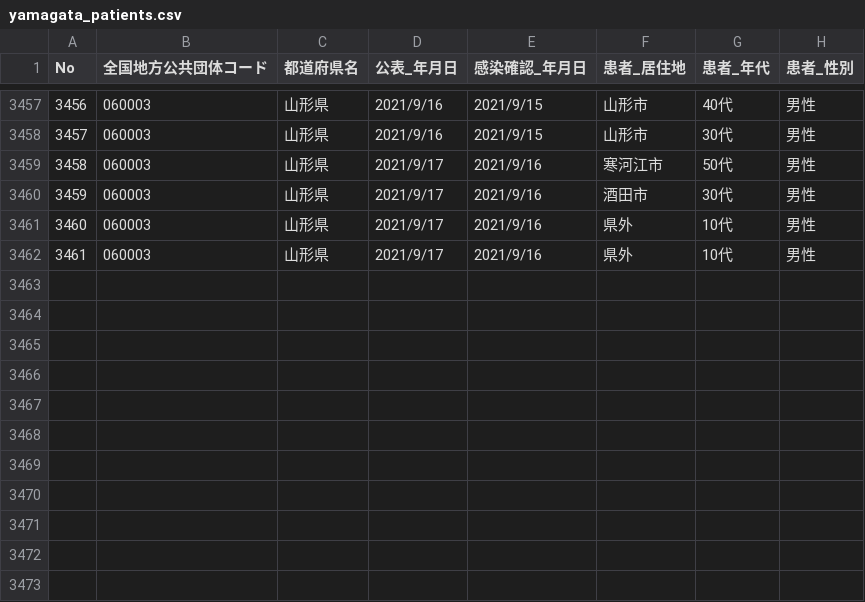
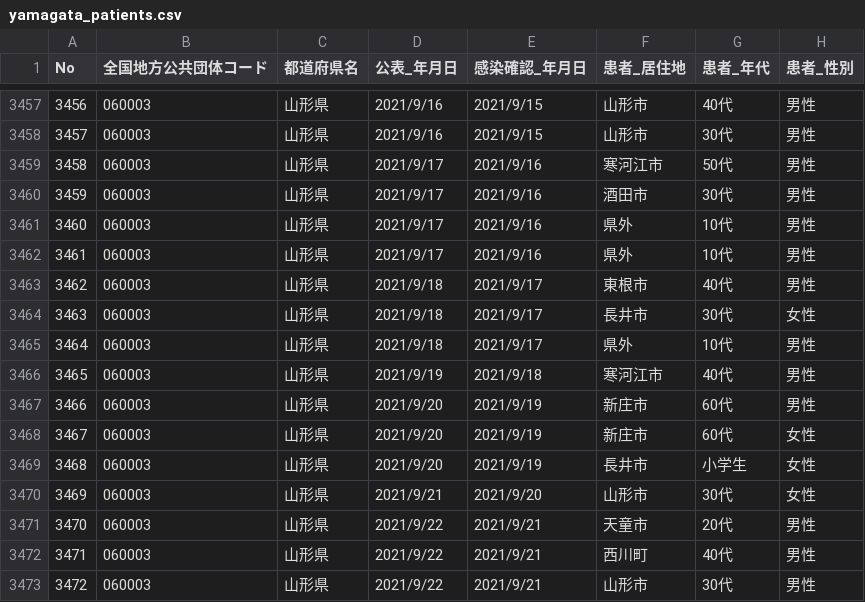
Before and after one commit to satorukadowaki/covid19-yamagata, a CSV file: app/master_data/csv/yamagata_patients.csv, drawn as a sheet; only a part is shown, gaps mark what is left out; the diff names each change by its address in the sheet, - before the commit and + after, or states it on an @@ line.

```diff
--- a/app/master_data/csv/yamagata_patients.csv
+++ b/app/master_data/csv/yamagata_patients.csv
+row 3463: 3462 | 060003 | 山形県 | 2021/9/18 | 2021/9/17 | 東根市 | 40代 | 男性
+row 3464: 3463 | 060003 | 山形県 | 2021/9/18 | 2021/9/17 | 長井市 | 30代 | 女性
+row 3465: 3464 | 060003 | 山形県 | 2021/9/18 | 2021/9/17 | 県外 | 10代 | 男性
+row 3466: 3465 | 060003 | 山形県 | 2021/9/19 | 2021/9/18 | 寒河江市 | 40代 | 男性
+row 3467: 3466 | 060003 | 山形県 | 2021/9/20 | 2021/9/19 | 新庄市 | 60代 | 男性
+row 3468: 3467 | 060003 | 山形県 | 2021/9/20 | 2021/9/19 | 新庄市 | 60代 | 女性
+row 3469: 3468 | 060003 | 山形県 | 2021/9/20 | 2021/9/19 | 長井市 | 小学生 | 女性
+row 3470: 3469 | 060003 | 山形県 | 2021/9/21 | 2021/9/20 | 山形市 | 30代 | 女性
+row 3471: 3470 | 060003 | 山形県 | 2021/9/22 | 2021/9/21 | 天童市 | 20代 | 男性
+row 3472: 3471 | 060003 | 山形県 | 2021/9/22 | 2021/9/21 | 西川町 | 40代 | 男性
+row 3473: 3472 | 060003 | 山形県 | 2021/9/22 | 2021/9/21 | 山形市 | 30代 | 男性
```
Also changed, not shown: app/master_data/csv/patients.csv, app/master_data/csv/patients_org.csv, 25 other files.
